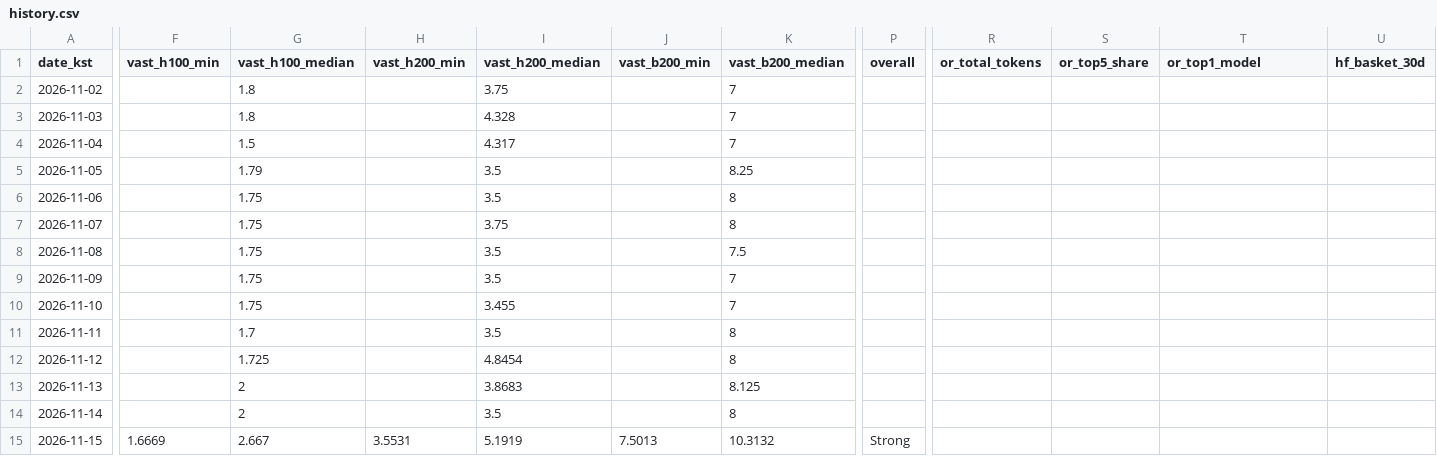
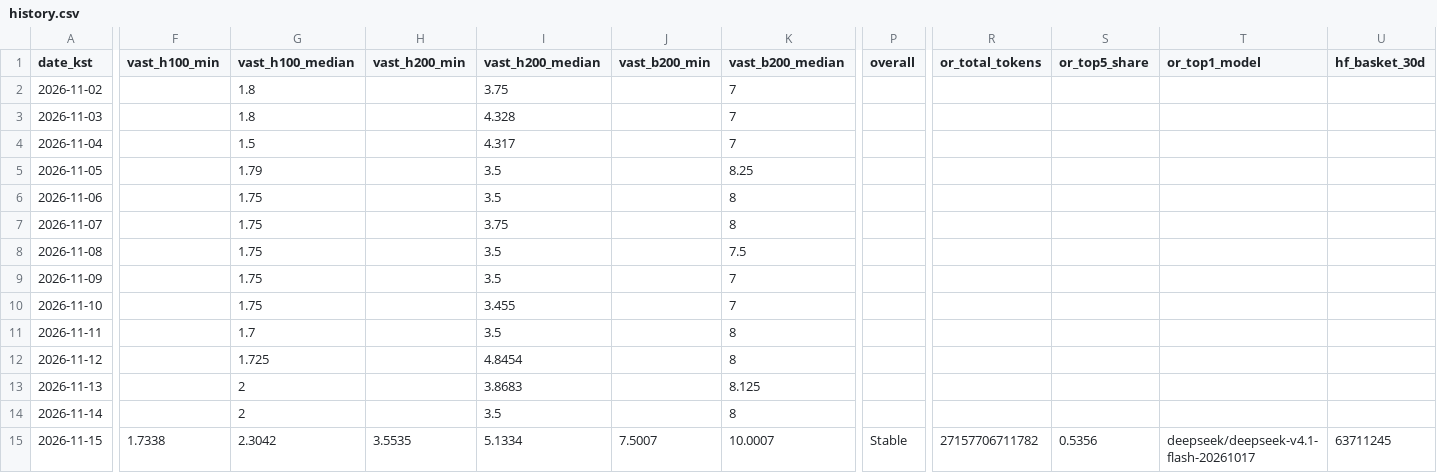
Before and after one commit to hyunsoojung0-cmd/ai-demand-tracker, a CSV file: data/history.csv, drawn as a sheet; only a part is shown, gaps mark what is left out; the diff covers the shown part only; the diff names each change by its address in the sheet, - before the commit and + after, or states it on an @@ line.

Commit message:
chore: update AI demand history [skip ci]

```diff
--- a/data/history.csv
+++ b/data/history.csv
-F15 (vast_h100_min): 1.6669
+F15 (vast_h100_min): 1.7338
-G15 (vast_h100_median): 2.667
+G15 (vast_h100_median): 2.3042
-H15 (vast_h200_min): 3.5531
+H15 (vast_h200_min): 3.5535
-I15 (vast_h200_median): 5.1919
+I15 (vast_h200_median): 5.1334
-J15 (vast_b200_min): 7.5013
+J15 (vast_b200_min): 7.5007
-K15 (vast_b200_median): 10.3132
+K15 (vast_b200_median): 10.0007
-P15 (overall): Strong
+P15 (overall): Stable
-R15 (or_total_tokens): (empty)
+R15 (or_total_tokens): 27157706711782
-S15 (or_top5_share): (empty)
+S15 (or_top5_share): 0.5356
-T15 (or_top1_model): (empty)
+T15 (or_top1_model): deepseek/deepseek-v4.1-flash-20261017
-U15 (hf_basket_30d): (empty)
+U15 (hf_basket_30d): 63711245
```
Also changed, not shown: 1 edited cell elsewhere in this file.
